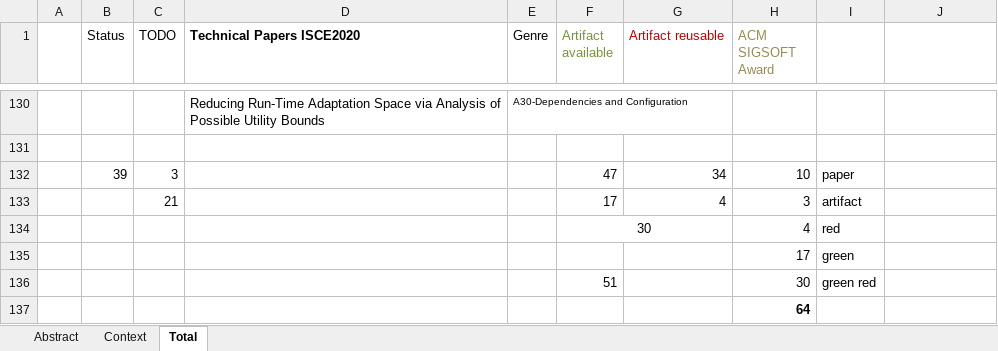
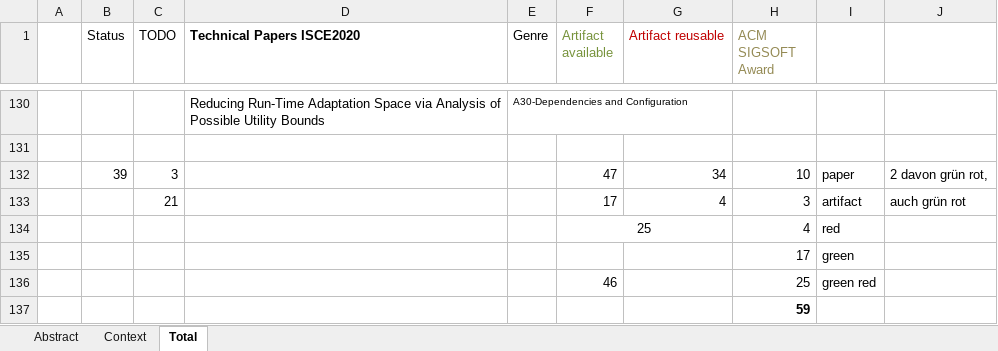
Before and after one commit to StephanieHohenberg/TSEK-Analyzer, an Excel workbook: documents/Papers Excel.xlsx, sheet Total, drawn as a sheet; only a part is shown, gaps mark what is left out; values as stored, in another font and other column widths than the file's, no borders; charts and pictures not drawn; removed rows and columns are numbered as before the commit, all else as after; the diff names each change by its address in the sheet, - before the commit and + after, or states it on an @@ line.

```diff
--- a/documents/Papers Excel.xlsx (sheet Total)
+++ b/documents/Papers Excel.xlsx (sheet Total)
-J132: (empty)
+J132: 2 davon grün rot,
-J133: (empty)
+J133: auch grün rot
-F134 (Artifact available): 30
+F134 (Artifact available): 25
-row 136:  |  |  |  |  | 51 |  | 30 | green red
+row 136:  |  |  |  |  | 46 |  | 25 | green red
-H137 (ACM SIGSOFT Award): 64
+H137 (ACM SIGSOFT Award): 59
```
Also changed, not shown: documents/04-Analyse.xlsx, 10 other files.
